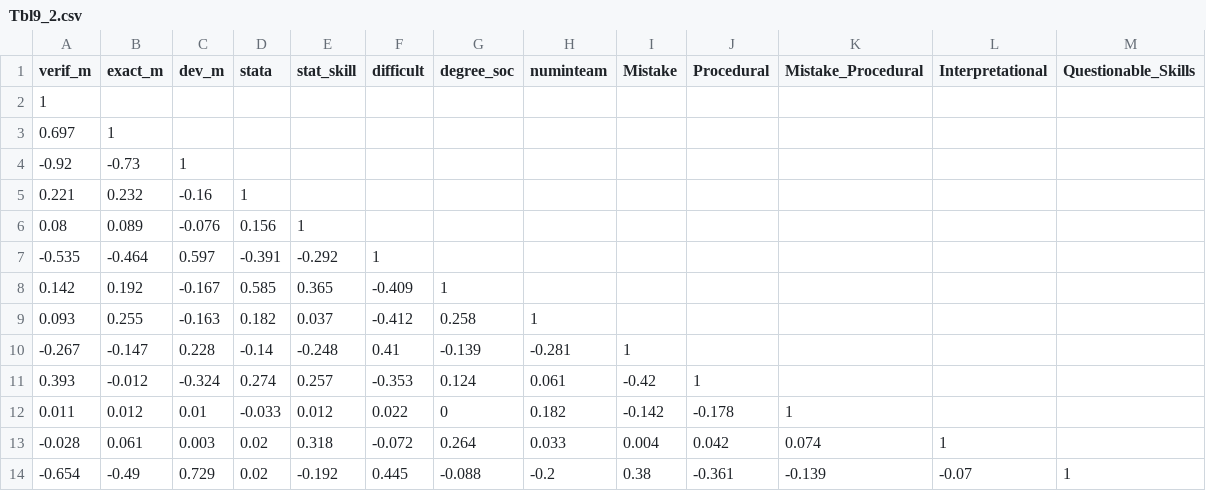
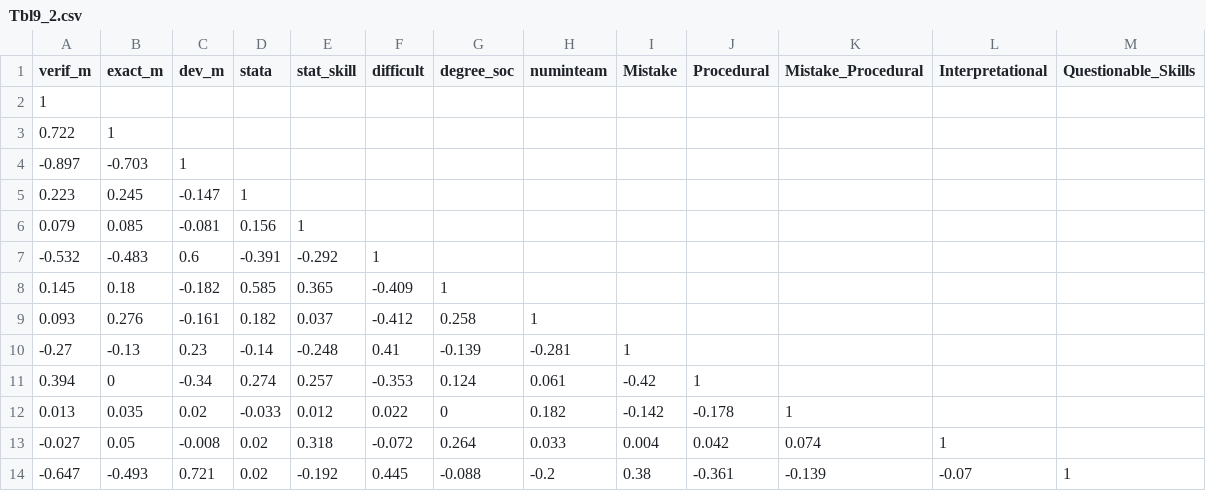
Before and after one commit to nbreznau/how_many_replicators, a CSV file: results/Tbl9_2.csv, drawn as a sheet.

```diff
--- a/results/Tbl9_2.csv
+++ b/results/Tbl9_2.csv
@@ -2,13 +2,13 @@
 1,"","","","","","","","","","","",""
-0.697,"1","","","","","","","","","","",""
--0.92,"-0.73","1","","","","","","","","","",""
-0.221,"0.232","-0.16","1","","","","","","","","",""
-0.08,"0.089","-0.076","0.156","1","","","","","","","",""
--0.535,"-0.464","0.597","-0.391","-0.292","1","","","","","","",""
-0.142,"0.192","-0.167","0.585","0.365","-0.409","1","","","","","",""
-0.093,"0.255","-0.163","0.182","0.037","-0.412","0.258","1","","","","",""
--0.267,"-0.147","0.228","-0.14","-0.248","0.41","-0.139","-0.281","1","","","",""
-0.393,"-0.012","-0.324","0.274","0.257","-0.353","0.124","0.061","-0.42","1","","",""
-0.011,"0.012","0.01","-0.033","0.012","0.022","0","0.182","-0.142","-0.178","1","",""
--0.028,"0.061","0.003","0.02","0.318","-0.072","0.264","0.033","0.004","0.042","0.074","1",""
--0.654,"-0.49","0.729","0.02","-0.192","0.445","-0.088","-0.2","0.38","-0.361","-0.139","-0.07","1"
+0.722,"1","","","","","","","","","","",""
+-0.897,"-0.703","1","","","","","","","","","",""
+0.223,"0.245","-0.147","1","","","","","","","","",""
+0.079,"0.085","-0.081","0.156","1","","","","","","","",""
+-0.532,"-0.483","0.6","-0.391","-0.292","1","","","","","","",""
+0.145,"0.18","-0.182","0.585","0.365","-0.409","1","","","","","",""
+0.093,"0.276","-0.161","0.182","0.037","-0.412","0.258","1","","","","",""
+-0.27,"-0.13","0.23","-0.14","-0.248","0.41","-0.139","-0.281","1","","","",""
+0.394,"0","-0.34","0.274","0.257","-0.353","0.124","0.061","-0.42","1","","",""
+0.013,"0.035","0.02","-0.033","0.012","0.022","0","0.182","-0.142","-0.178","1","",""
+-0.027,"0.05","-0.008","0.02","0.318","-0.072","0.264","0.033","0.004","0.042","0.074","1",""
+-0.647,"-0.493","0.721","0.02","-0.192","0.445","-0.088","-0.2","0.38","-0.361","-0.139","-0.07","1"
```
Also changed, not shown: results/Tbl9_1.csv, results/Tbl9_3.csv, 13 other files.
